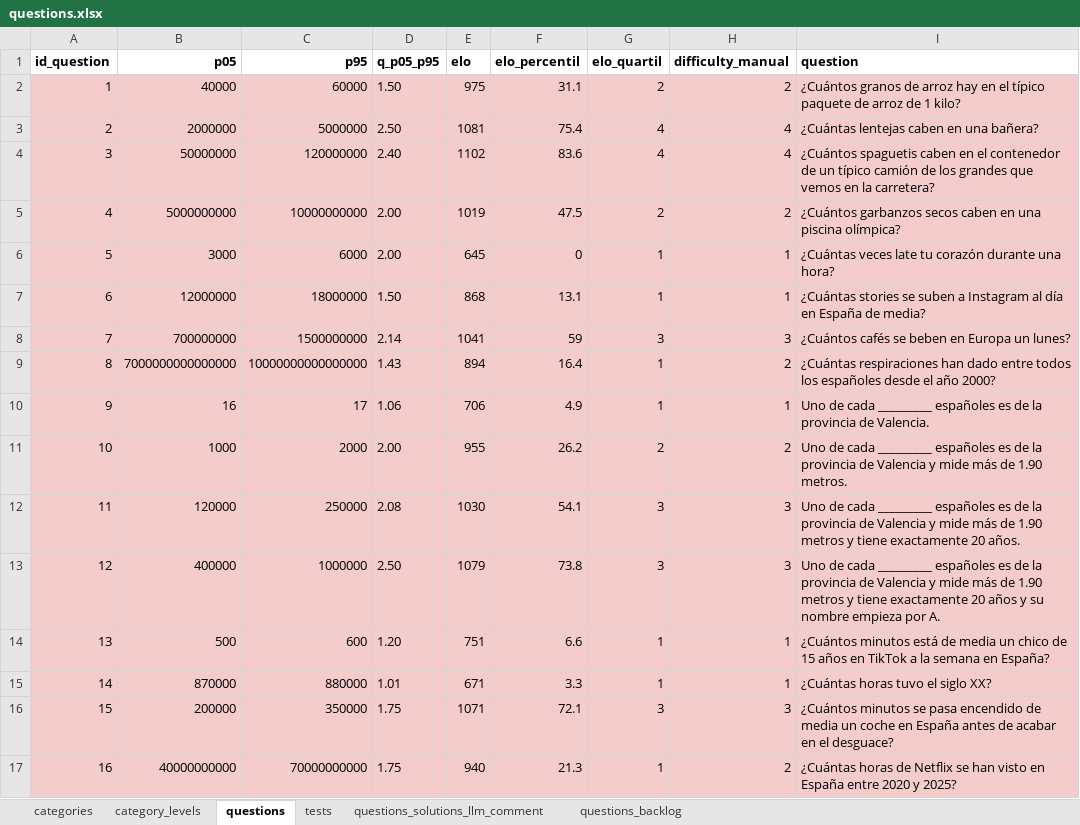
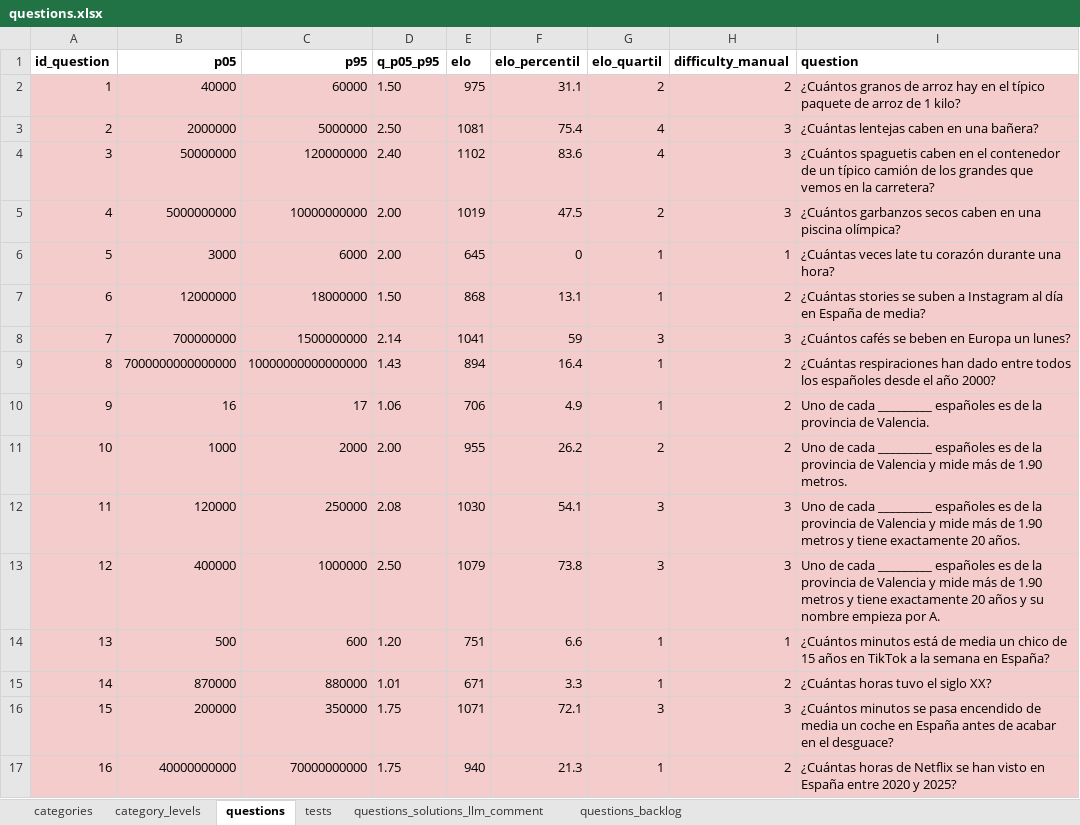
Before and after one commit to sheriffff/fermi, an Excel workbook: public/questions.xlsx, sheet questions, drawn as a sheet; only a part is shown; values as stored, in another font and other column widths than the file's, no borders; charts and pictures not drawn; the diff covers the shown part only; the diff names each change by its address in the sheet, - before the commit and + after, or states it on an @@ line.

```diff
--- a/public/questions.xlsx (sheet questions)
+++ b/public/questions.xlsx (sheet questions)
-H3:H4 (difficulty_manual): 4
+H3:H4 (difficulty_manual): 3
-H5 (difficulty_manual): 2
+H5 (difficulty_manual): 3
-H7 (difficulty_manual): 1
+H7 (difficulty_manual): 2
-H10 (difficulty_manual): 1
+H10 (difficulty_manual): 2
-H15 (difficulty_manual): 1
+H15 (difficulty_manual): 2
```
Also changed, not shown: 11 edited cells elsewhere in this sheet, 3 other files.
